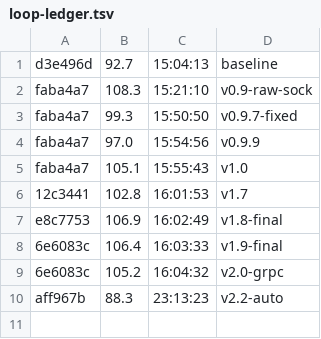
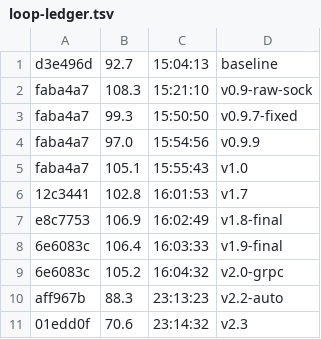
Before and after one commit to datell1357/dossal, a TSV file: loop-ledger.tsv, drawn as a sheet.

```diff
--- a/loop-ledger.tsv
+++ b/loop-ledger.tsv
@@ -10 +10,2 @@ e8c7753	106.9	16:02:49	v1.8-final
 aff967b	88.3	23:13:23	v2.2-auto
+01edd0f	70.6	23:14:32	v2.3
```
Also changed, not shown: 2 other files.
